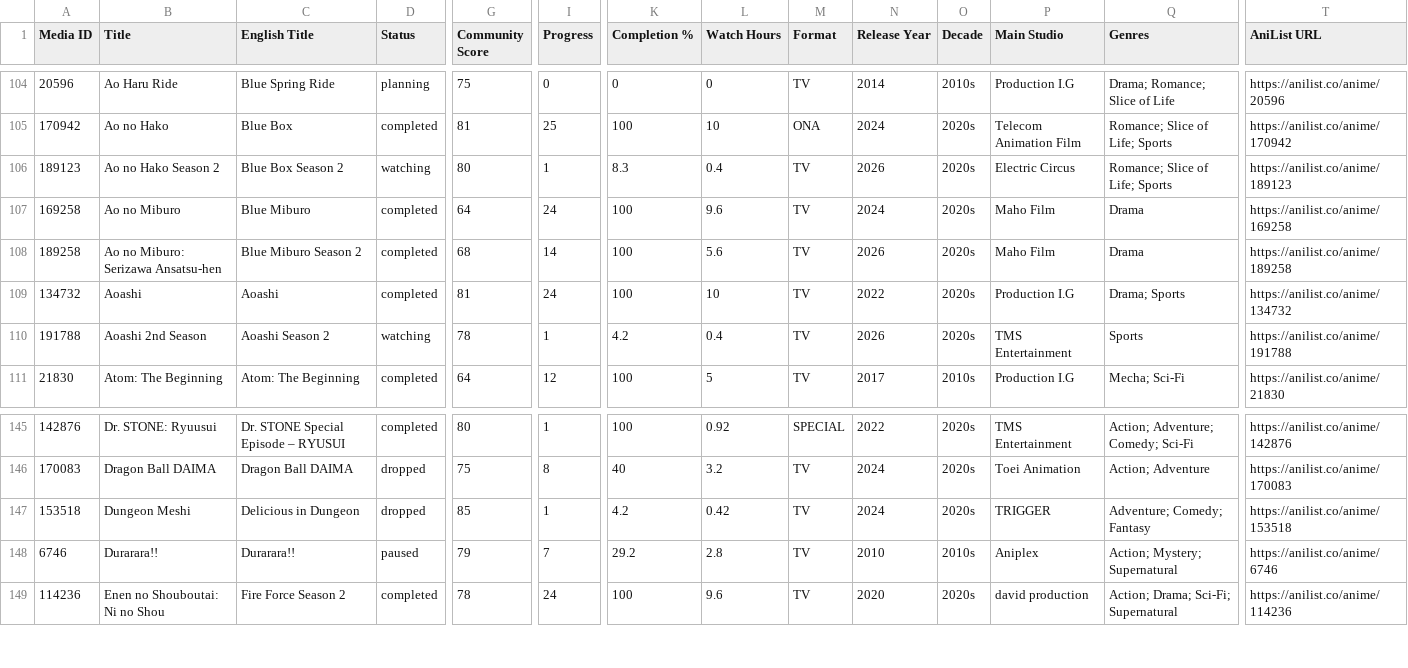
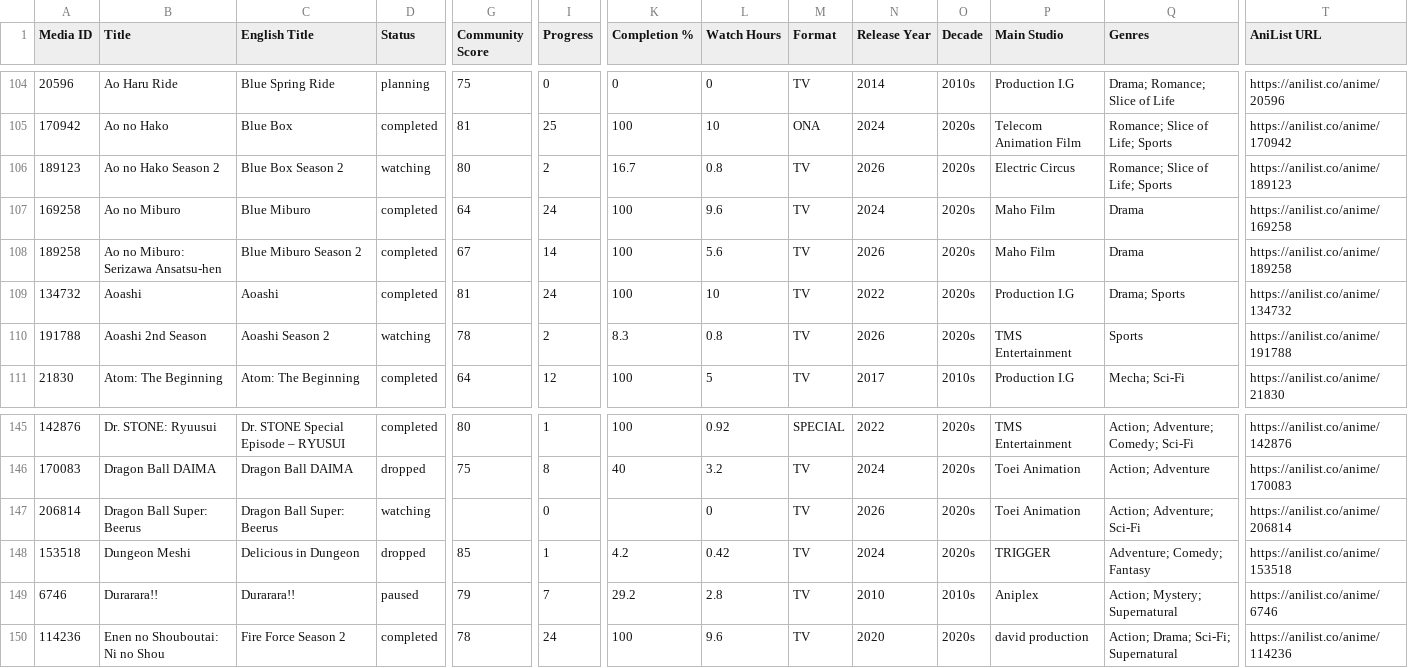
Before and after one commit to zepandasanv2/zepandasan-anilist-export, a CSV file: data/ZePandaSan_anime_list.csv, drawn as a sheet; only a part is shown, gaps mark what is left out; rows hold the shown columns only; the diff names each change by its address in the sheet, - before the commit and + after, or states it on an @@ line.

```diff
--- a/data/ZePandaSan_anime_list.csv
+++ b/data/ZePandaSan_anime_list.csv
-I106 (Progress): 1
+I106 (Progress): 2
-K106 (Completion %): 8.3
+K106 (Completion %): 16.7
-L106 (Watch Hours): 0.4
+L106 (Watch Hours): 0.8
-G108 (Community Score): 68
+G108 (Community Score): 67
-I110 (Progress): 1
+I110 (Progress): 2
-K110 (Completion %): 4.2
+K110 (Completion %): 8.3
-L110 (Watch Hours): 0.4
+L110 (Watch Hours): 0.8
+row 147: 206814 | Dragon Ball Super: Beerus | Dragon Ball Super: Beerus | watching |  | 0 |  | 0 | TV | 2026 | 2020s | Toei Animation | Action; Adventure; Sci-Fi | https://anilist.co/anime/206814
```
Also changed, not shown: data/ZePandaSan_genre_breakdown.csv, data/ZePandaSan_studio_breakdown.csv.
